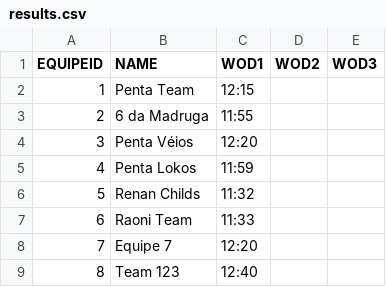
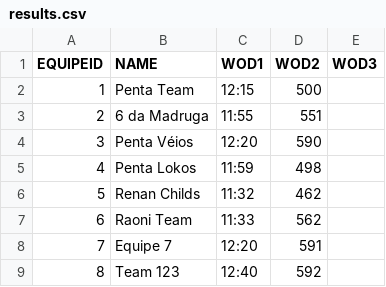
Before and after one commit to diegorasec/Leaderboard, a CSV file: src/main/resources/results.csv, drawn as a sheet.

```diff
--- a/src/main/resources/results.csv
+++ b/src/main/resources/results.csv
@@ -1,9 +1,9 @@
 EQUIPEID,NAME,WOD1,WOD2,WOD3
-1,Penta Team,12:15,,
-2,6 da Madruga,11:55,,
-3,Penta Véios,12:20,,
-4,Penta Lokos,11:59,,
-5,Renan Childs,11:32,,
-6,Raoni Team,11:33,,
-7,Equipe 7,12:20,,
-8,Team 123,12:40,,
+1,Penta Team,12:15,500,
+2,6 da Madruga,11:55,551,
+3,Penta Véios,12:20,590,
+4,Penta Lokos,11:59,498,
+5,Renan Childs,11:32,462,
+6,Raoni Team,11:33,562,
+7,Equipe 7,12:20,591,
+8,Team 123,12:40,592,
```
Also changed, not shown: 2 other files.
